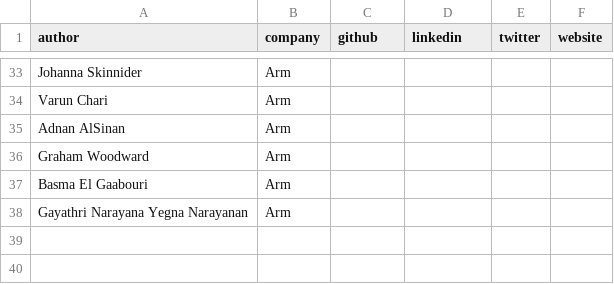
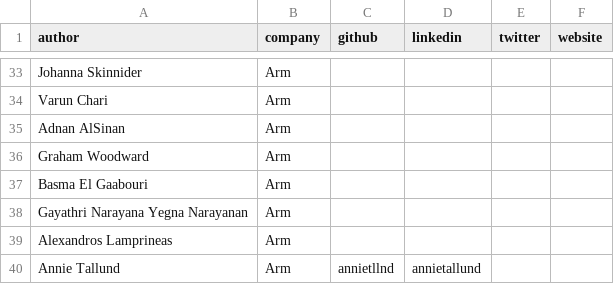
Before and after one commit to geremyCohen/arm-learning-paths, a CSV file: contributors.csv, drawn as a sheet; only a part is shown, gaps mark what is left out.

```diff
--- a/contributors.csv
+++ b/contributors.csv
@@ -38 +38,3 @@ Basma El Gaabouri,Arm,,,,
 Gayathri Narayana Yegna Narayanan,Arm,,,,
+Alexandros Lamprineas,Arm,,,,
+Annie Tallund,Arm,annietllnd,annietallund,,
```
Also changed, not shown: 5 other files.
